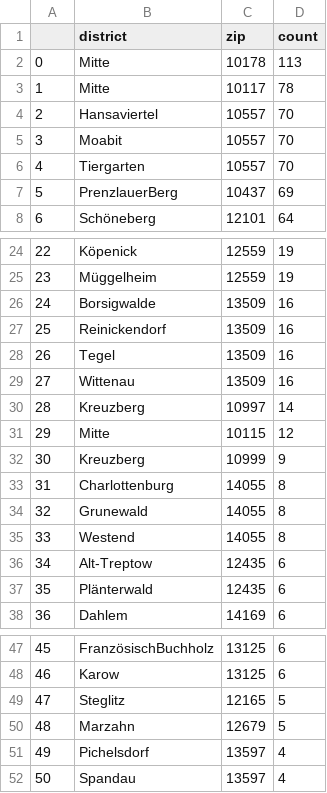
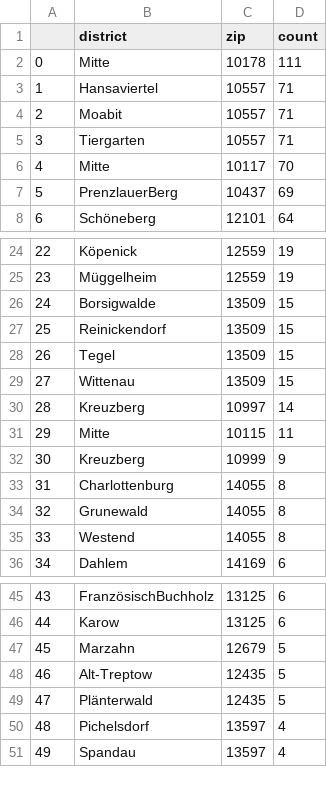
Before and after one commit to demodiff/berlin, a CSV file: data/stats-zips.csv, drawn as a sheet; only a part is shown, gaps mark what is left out; removed rows and columns are numbered as before the commit, all else as after; the diff covers the shown part only; the diff names each change by its address in the sheet, - before the commit and + after, or states it on an @@ line.

```diff
--- a/data/stats-zips.csv
+++ b/data/stats-zips.csv
-D2 (count): 113
+D2 (count): 111
-row 3: 1 | Mitte | 10117 | 78
@@ column A renumbered from row 3 down @@
-D3:D5 (count): 70
+D3:D5 (count): 71
+row 6: 4 | Mitte | 10117 | 70
-D26:D29 (count): 16
+D26:D29 (count): 15
-D31 (count): 12
+D31 (count): 11
-row 36: 34 | Alt-Treptow | 12435 | 6
-row 37: 35 | Plänterwald | 12435 | 6
-row 49: 47 | Steglitz | 12165 | 5
+row 48: 46 | Alt-Treptow | 12435 | 5
+row 49: 47 | Plänterwald | 12435 | 5
```
Also changed, not shown: 8 added rows, 11 removed rows and 7 edited cells elsewhere in this file, 1 other file.
